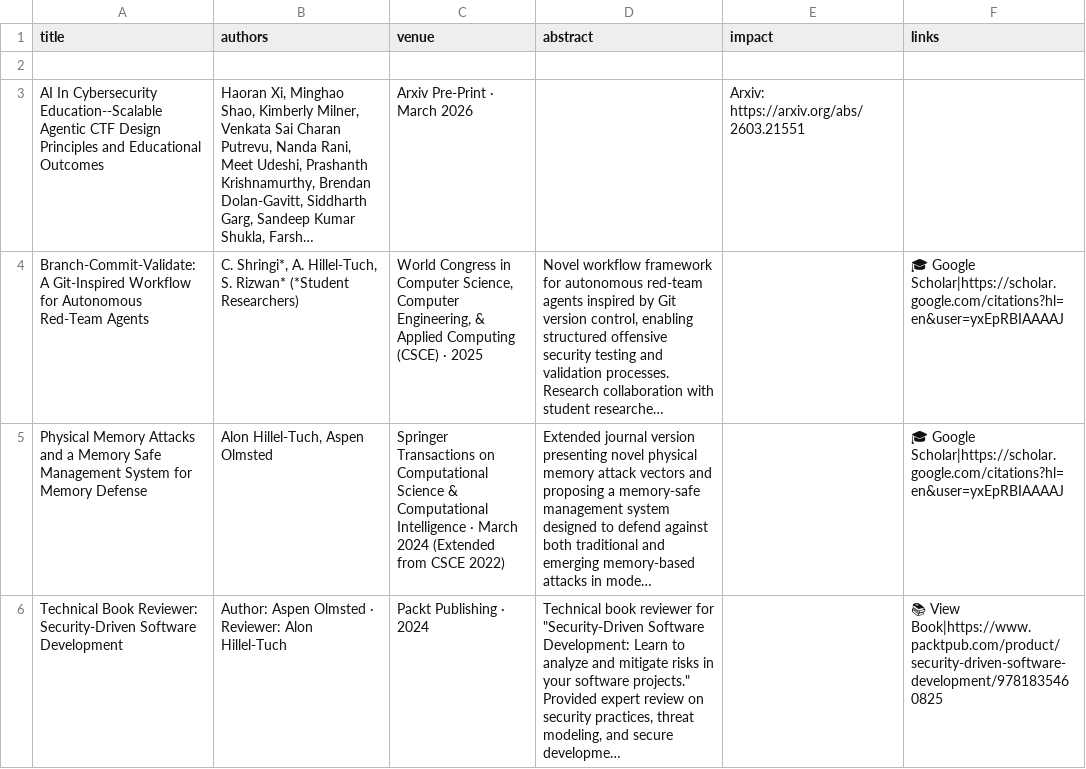
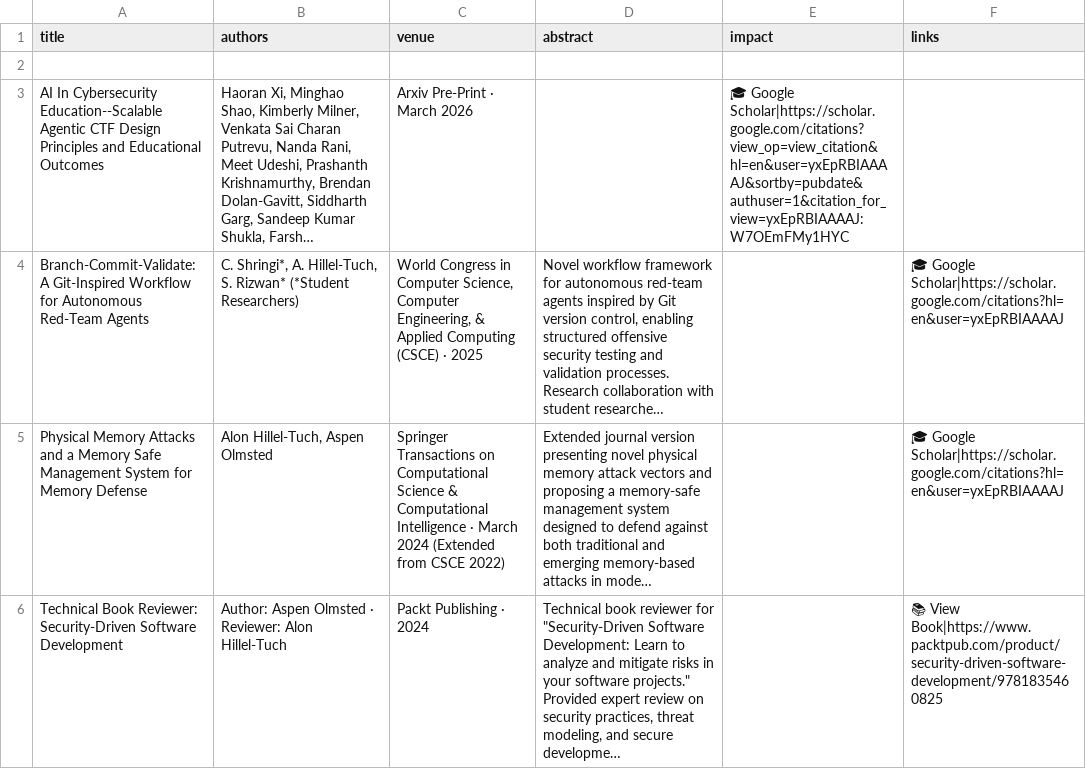
Before and after one commit to ahillelt/ahillelt.github.io, a CSV file: papers_published.csv, drawn as a sheet; only a part is shown; long unchanged cells end in …; the diff names each change by its address in the sheet, - before the commit and + after, or states it on an @@ line.

Commit message:
Update papers_published.csv

```diff
--- a/papers_published.csv
+++ b/papers_published.csv
-E3 (impact): Arxiv: https://arxiv.org/abs/2603.21551
+E3 (impact): 🎓 Google Scholar|https://scholar.google.com/citations?view_op=view_citation&hl=en&user=yxEpRBIAAAAJ&sortby=pubdate&authuser=1&citation_for_view=yxEpRBIAAAAJ:W7OEmFMy1HYC
```
